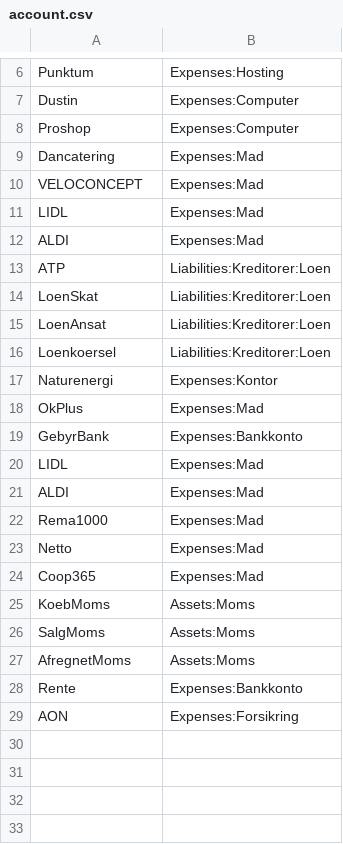
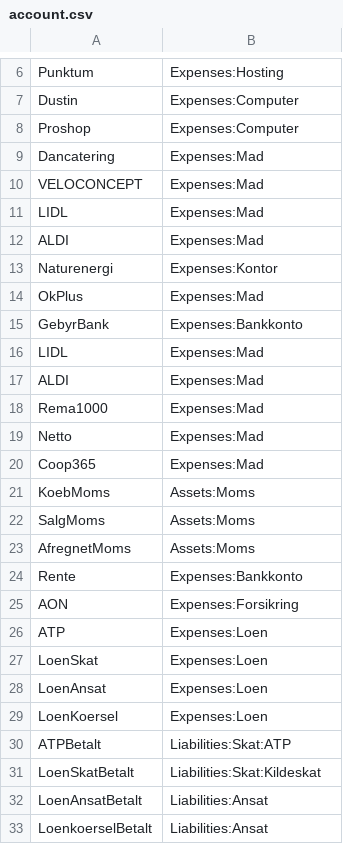
Before and after one commit to haskoe/ledger, a CSV file: account.csv, drawn as a sheet; only a part is shown, gaps mark what is left out; removed rows and columns are numbered as before the commit, all else as after; the diff names each change by its address in the sheet, - before the commit and + after, or states it on an @@ line.

```diff
--- a/account.csv
+++ b/account.csv
-row 13: ATP | Liabilities:Kreditorer:Loen
-row 14: LoenSkat | Liabilities:Kreditorer:Loen
-row 15: LoenAnsat | Liabilities:Kreditorer:Loen
-row 16: Loenkoersel | Liabilities:Kreditorer:Loen
+row 26: ATP | Expenses:Loen
+row 27: LoenSkat | Expenses:Loen
+row 28: LoenAnsat | Expenses:Loen
+row 29: LoenKoersel | Expenses:Loen
+row 30: ATPBetalt | Liabilities:Skat:ATP
+row 31: LoenSkatBetalt | Liabilities:Skat:Kildeskat
+row 32: LoenAnsatBetalt | Liabilities:Ansat
+row 33: LoenkoerselBetalt | Liabilities:Ansat
```
Also changed, not shown: 6 other files.
